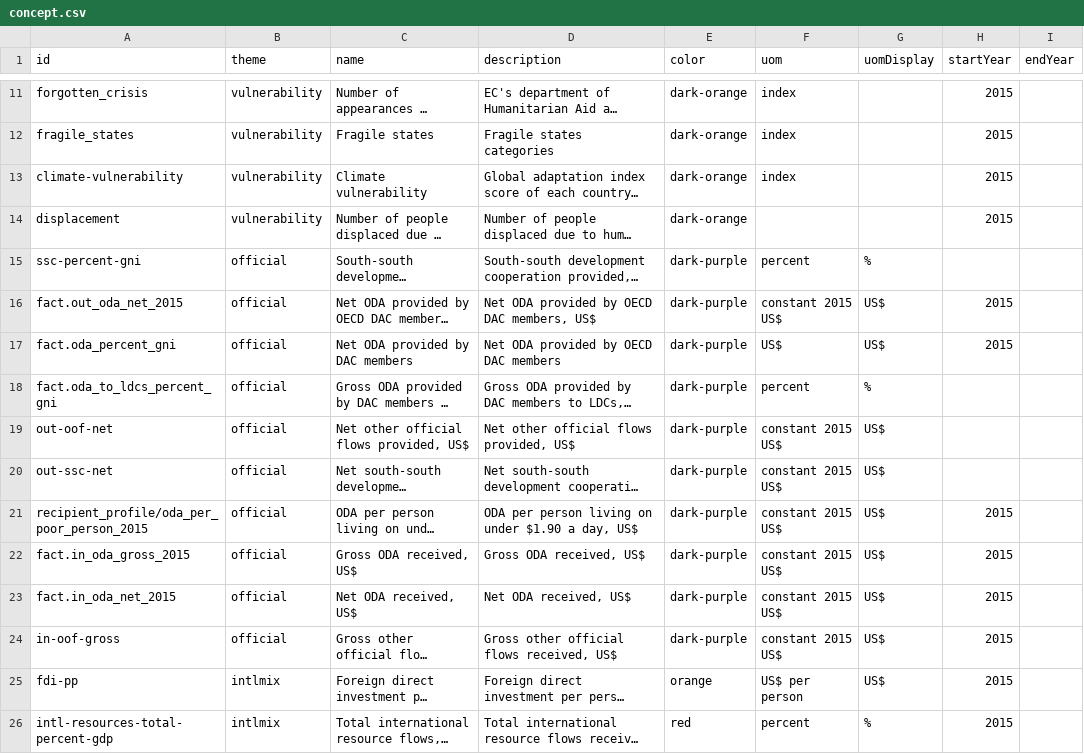
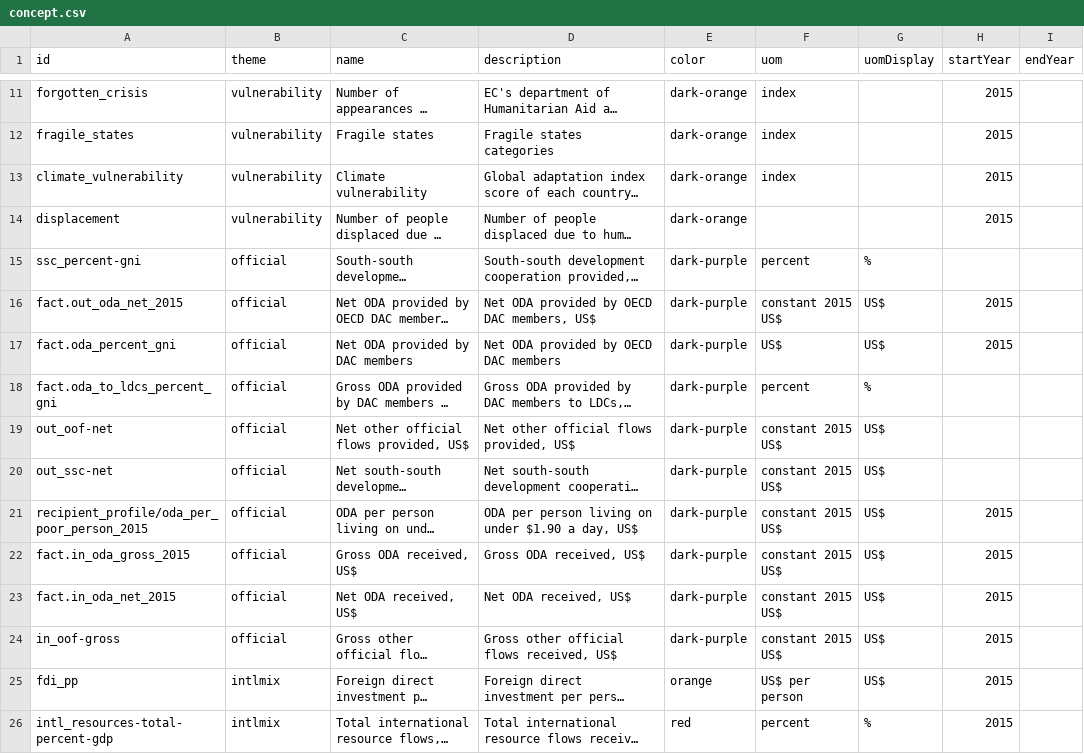
Before and after one commit to devinit/Datahub-cms, a CSV file: global-picture/concept.csv, drawn as a sheet; only a part is shown, gaps mark what is left out; long unchanged cells end in …; the diff covers the shown part only; the diff names each change by its address in the sheet, - before the commit and + after, or states it on an @@ line.

Commit message:
Update concept.csv

```diff
--- a/global-picture/concept.csv
+++ b/global-picture/concept.csv
-A13 (id): climate-vulnerability
+A13 (id): climate_vulnerability
-A15 (id): ssc-percent-gni
+A15 (id): ssc_percent-gni
-A19 (id): out-oof-net
+A19 (id): out_oof-net
-A20 (id): out-ssc-net
+A20 (id): out_ssc-net
-A24 (id): in-oof-gross
+A24 (id): in_oof-gross
-A25 (id): fdi-pp
+A25 (id): fdi_pp
-A26 (id): intl-resources-total-percent-gdp
+A26 (id): intl_resources-total-percent-gdp
```
Also changed, not shown: 24 edited cells elsewhere in this file.
